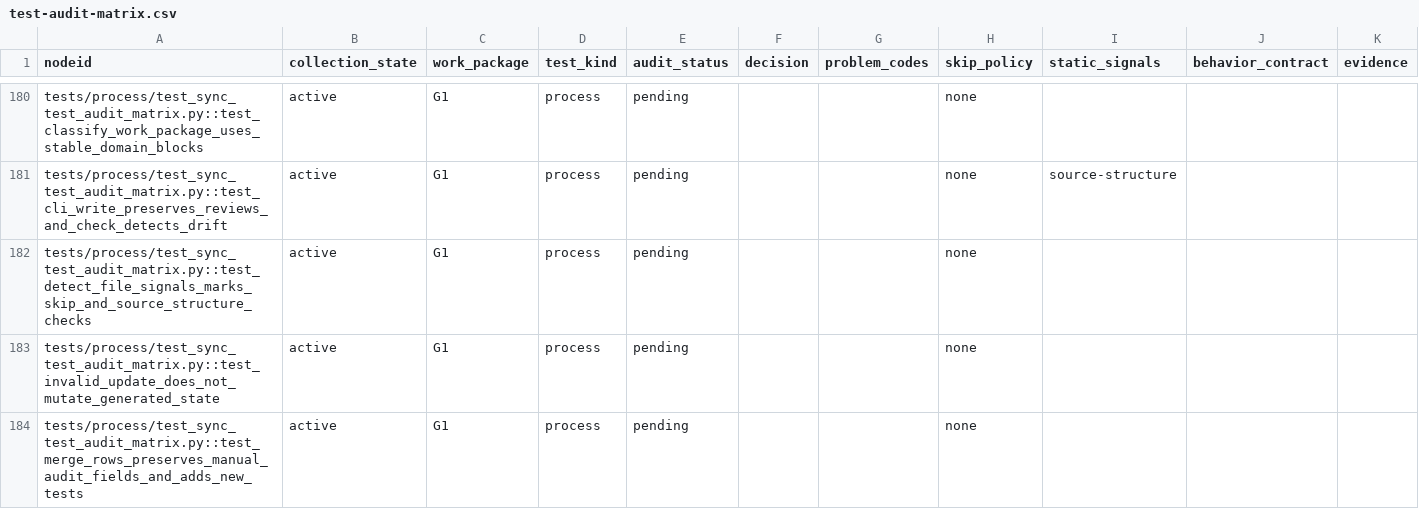
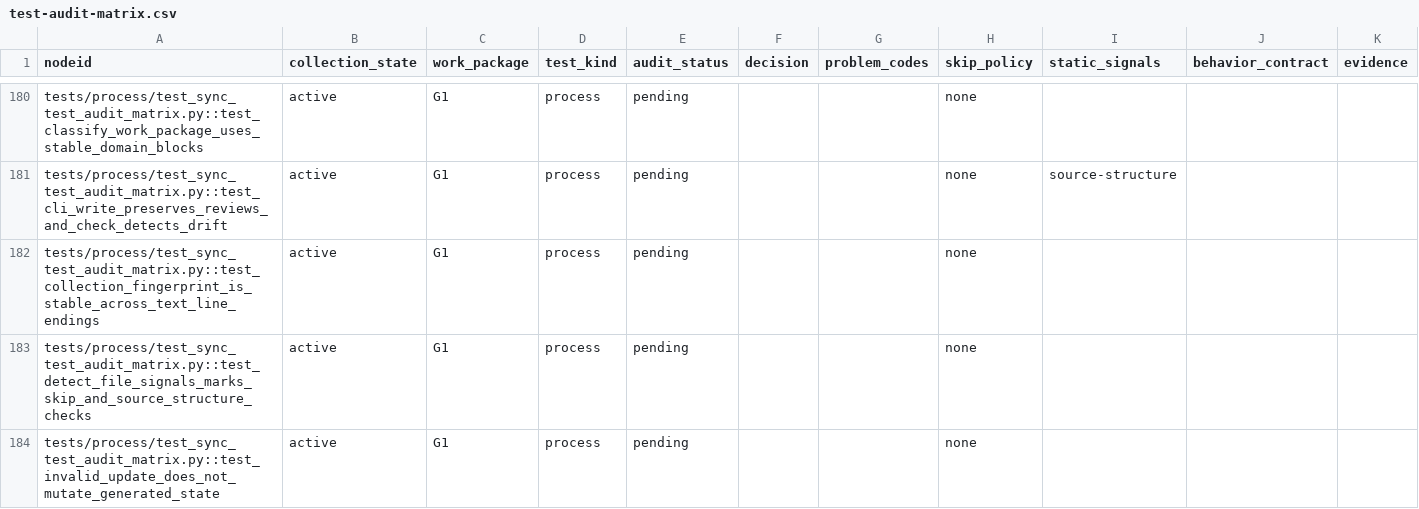
Before and after one commit to deusexrenovatio-arch/trading-advisor-3000, a CSV file: docs/agent/audits/test-audit-matrix.csv, drawn as a sheet; only a part is shown, gaps mark what is left out; the shorter side is filled out with more unchanged rows; rows hold the shown columns only; the diff names each change by its address in the sheet, - before the commit and + after, or states it on an @@ line.

Commit message:
fix: normalize audit fingerprints across platforms

```diff
--- a/docs/agent/audits/test-audit-matrix.csv
+++ b/docs/agent/audits/test-audit-matrix.csv
+row 182: tests/process/test_sync_test_audit_matrix.py::test_collection_fingerprint_is_stable_across_text_line_endings | active | G1 | process | pending |  |  | none
```
Also changed, not shown: 3 other files.
